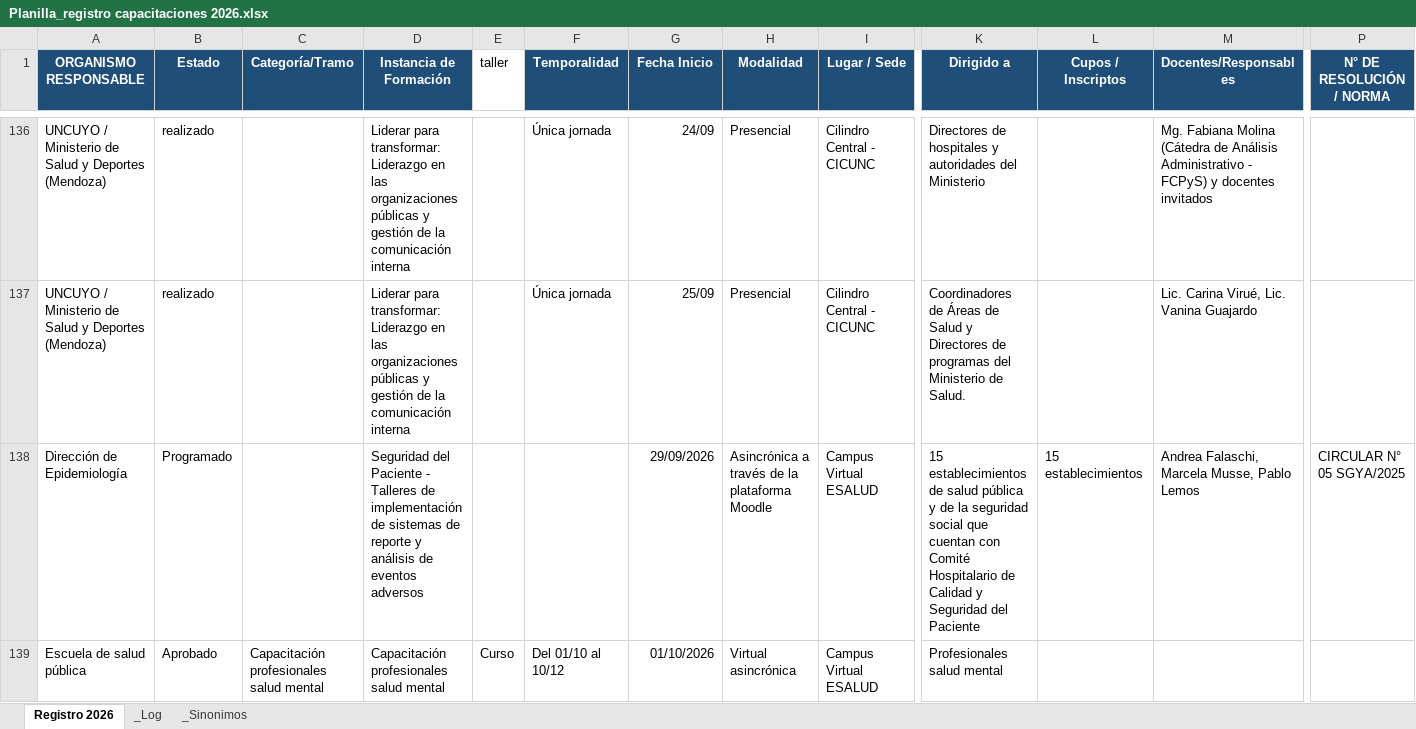
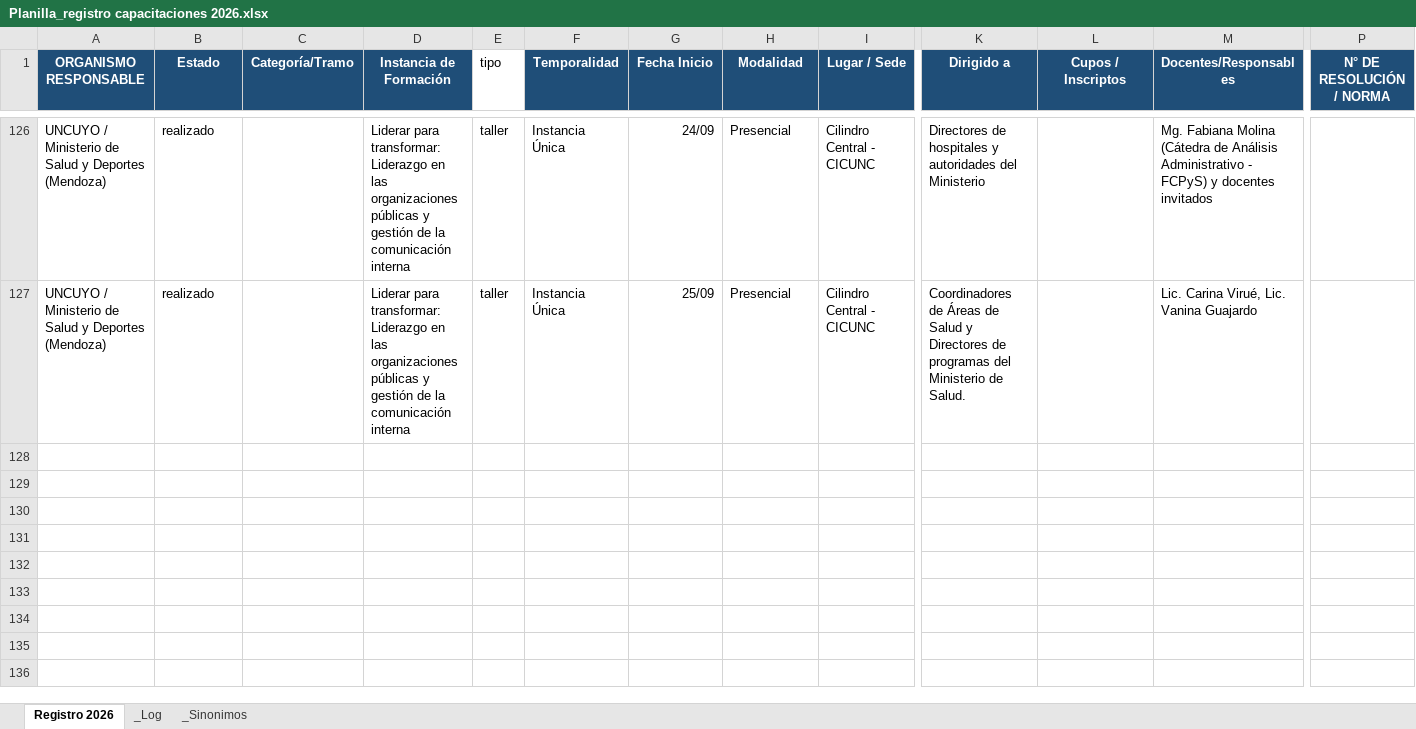
Before and after one commit to superpollo02/dashboard-capacitaciones-2026, an Excel workbook: Planilla_registro capacitaciones 2026.xlsx, sheet Registro 2026, drawn as a sheet; only a part is shown, gaps mark what is left out; values as stored, in another font and other column widths than the file's, no borders; charts and pictures and conditional formats not drawn; removed rows and columns are numbered as before the commit, all else as after; rows hold the shown columns only; the diff covers the shown part only; the diff names each change by its address in the sheet, - before the commit and + after, or states it on an @@ line.

Commit message:
feat: actualizar dataset oficial a 131 instancias (planilla y JSON) y eliminar reuniones del filtro por tipo

```diff
--- a/Planilla_registro capacitaciones 2026.xlsx (sheet Registro 2026)
+++ b/Planilla_registro capacitaciones 2026.xlsx (sheet Registro 2026)
-E1: taller
+E1: tipo
-E126:E127 (tipo): (empty)
+E126:E127 (tipo): taller
-F126:F127 (Temporalidad): Única jornada
+F126:F127 (Temporalidad): Instancia Única
-row 138: Dirección de Epidemiología | Programado |  | Seguridad del Paciente - Talleres de implementación de sistemas de reporte y análisis de eventos adversos |  |  | 29/09/2026 | Asincrónica a través de la plataforma Moodle | Campus Virtual ESALUD | 15 establecimientos de salud pública y de la seguridad social que cuentan con Comité Hospitalario de Calidad y Seguridad del Paciente | 15 establecimientos | Andrea Falaschi, Marcela Musse, Pablo Lemos | CIRCULAR N° 05 SGYA/2025
-row 139: Escuela de salud pública | Aprobado | Capacitación profesionales salud mental | Capacitación profesionales salud mental | Curso | Del 01/10 al 10/12 | 01/10/2026 | Virtual asincrónica | Campus Virtual ESALUD | Profesionales salud mental
```
Also changed, not shown: 53 removed rows, 27 hidden or unhidden rows, 37 edited cells and cell formats elsewhere in this sheet, sheet _Log, hidden cells, charts or pictures, 3 other files.
